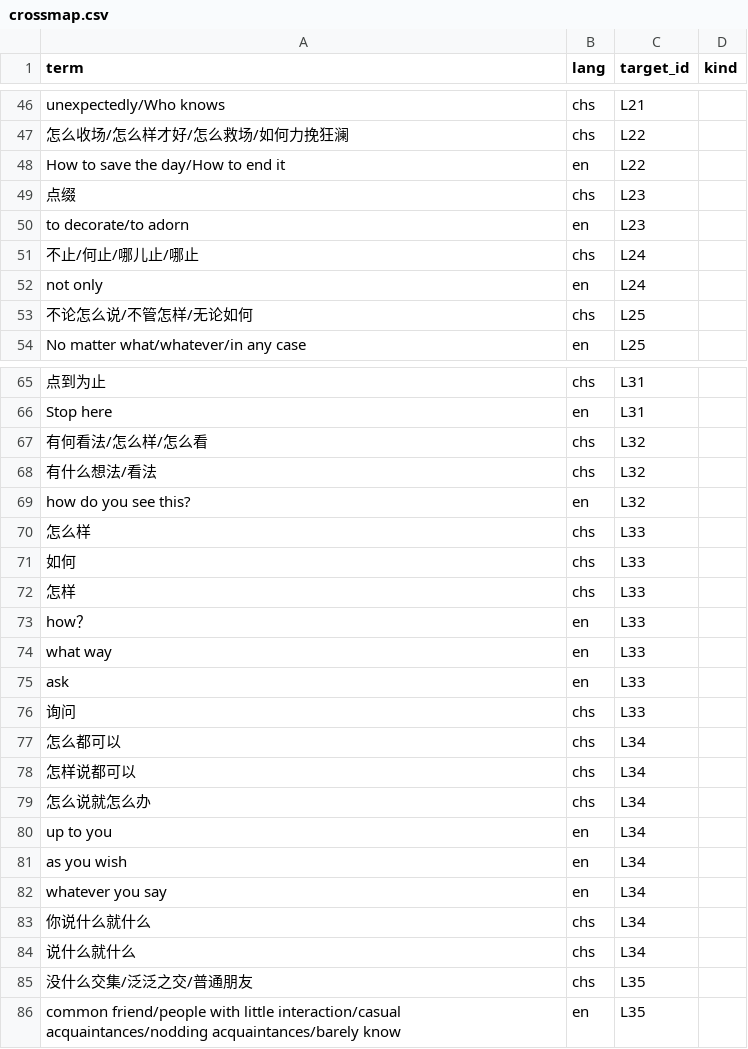
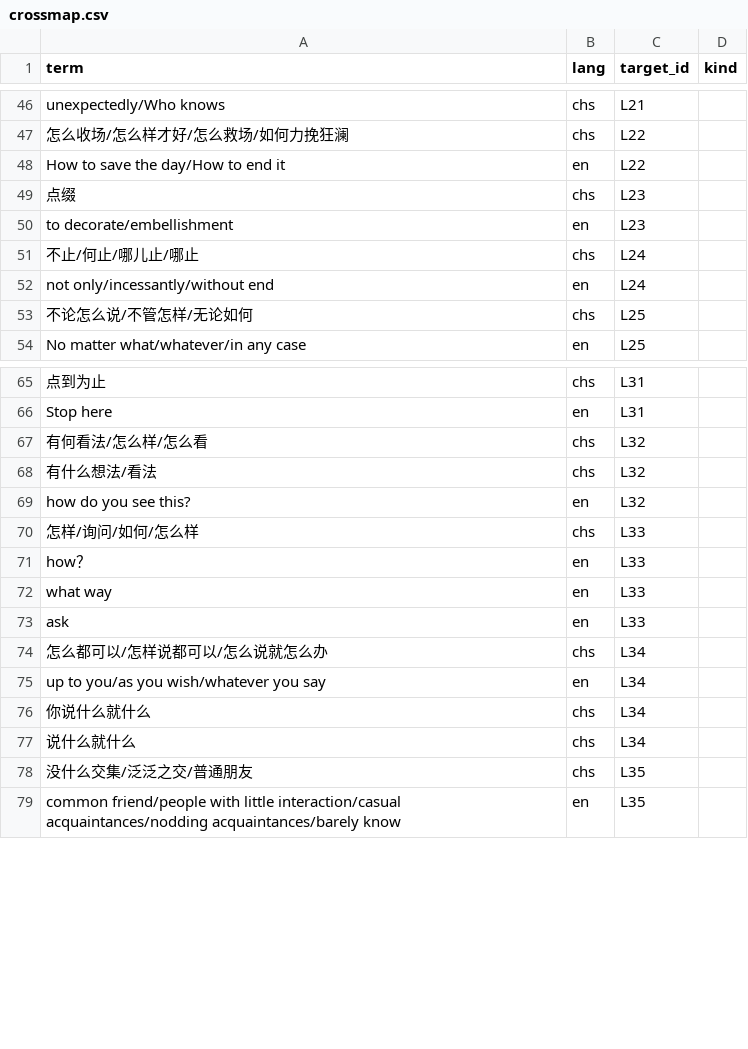
Before and after one commit to Joker9405/Can-Tong, a CSV file: data/crossmap.csv, drawn as a sheet; only a part is shown, gaps mark what is left out.

```diff
--- a/data/crossmap.csv
+++ b/data/crossmap.csv
@@ -49,5 +49,5 @@ How to save the day/How to end it,en,L22,
 点缀,chs,L23,
-to decorate/to adorn,en,L23,
+to decorate/embellishment,en,L23,
 不止/何止/哪儿止/哪止,chs,L24,
-not only,en,L24,
+not only/incessantly/without end,en,L24,
 不论怎么说/不管怎样/无论如何,chs,L25,
@@ -69,5 +69,3 @@ Stop here,en,L31,
 how do you see this?,en,L32,
-怎么样,chs,L33,
-如何,chs,L33,
-怎样,chs,L33,
+怎样/询问/如何/怎么样,chs,L33,
 how？,en,L33,
@@ -75,9 +73,4 @@ what way,en,L33,
 ask,en,L33,
-询问,chs,L33,
-怎么都可以,chs,L34,
-怎样说都可以,chs,L34,
-怎么说就怎么办,chs,L34,
-up to you,en,L34,
-as you wish,en,L34,
-whatever you say,en,L34,
+怎么都可以/怎样说都可以/怎么说就怎么办,chs,L34,
+up to you/as you wish/whatever you say,en,L34,
 你说什么就什么,chs,L34,
```
Also changed, not shown: data/examples.csv, data/lexeme.csv.
